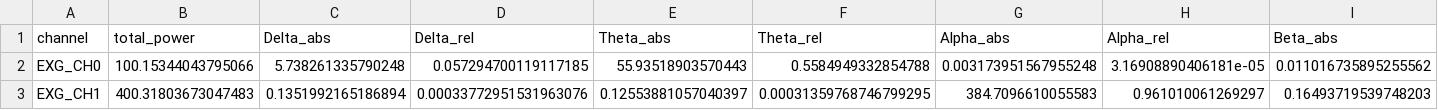
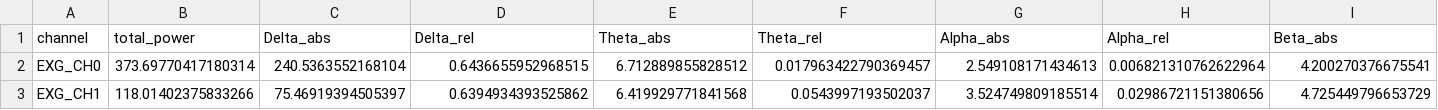
Before and after one commit to arjunsinghkumar/droplet, a CSV file: data/processed/band_powers.csv, drawn as a sheet; only a part is shown; the diff covers the shown part only; the diff names each change by its address in the sheet, - before the commit and + after, or states it on an @@ line.

```diff
--- a/data/processed/band_powers.csv
+++ b/data/processed/band_powers.csv
-B2 (total_power): 100.15344043795066
+B2 (total_power): 373.69770417180314
-C2 (Delta_abs): 5.738261335790248
+C2 (Delta_abs): 240.5363552168104
-D2 (Delta_rel): 0.057294700119117185
+D2 (Delta_rel): 0.6436655952968515
-E2 (Theta_abs): 55.93518903570443
+E2 (Theta_abs): 6.712889855828512
-F2 (Theta_rel): 0.5584949332854788
+F2 (Theta_rel): 0.017963422790369457
-G2 (Alpha_abs): 0.003173951567955248
+G2 (Alpha_abs): 2.549108171434613
-H2 (Alpha_rel): 3.16908890406181e-05
+H2 (Alpha_rel): 0.006821310762622964
-I2 (Beta_abs): 0.011016735895255562
+I2 (Beta_abs): 4.200270376675541
-B3 (total_power): 400.31803673047483
+B3 (total_power): 118.01402375833266
-C3 (Delta_abs): 0.1351992165186894
+C3 (Delta_abs): 75.46919394505397
-D3 (Delta_rel): 0.00033772951531963076
+D3 (Delta_rel): 0.6394934393525862
-E3 (Theta_abs): 0.12553881057040397
+E3 (Theta_abs): 6.419929771841568
-F3 (Theta_rel): 0.00031359768746799295
+F3 (Theta_rel): 0.0543997193502037
-G3 (Alpha_abs): 384.7096610055583
+G3 (Alpha_abs): 3.524749809185514
-H3 (Alpha_rel): 0.961010061269297
+H3 (Alpha_rel): 0.02986721151380656
-I3 (Beta_abs): 0.16493719539748203
+I3 (Beta_abs): 4.725449796653729
```
Also changed, not shown: 28 edited cells elsewhere in this file, data/processed/signal_statistics.csv, 10 other files.
